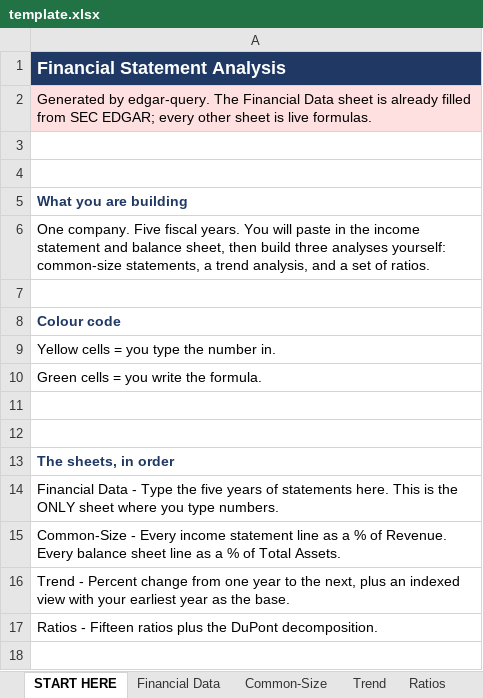
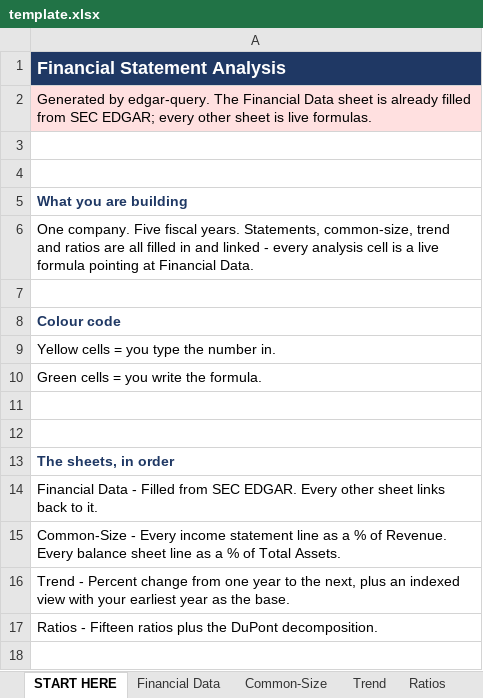
Before and after one commit to fin3750-cell/edgar-query, an Excel workbook: data/template.xlsx, sheet START HERE, drawn as a sheet; only a part is shown; values as stored, in another font and other column widths than the file's, no borders; the diff names each change by its address in the sheet, - before the commit and + after, or states it on an @@ line.

```diff
--- a/data/template.xlsx (sheet START HERE)
+++ b/data/template.xlsx (sheet START HERE)
-A6: …fiscal years. You will paste in the income statement and balance sheet, then build three analyses yourself: common-size statements, a trend analysis, and a set of ratios.
+A6: …fiscal years. Statements, common-size, trend and ratios are all filled in and linked - every analysis cell is a live formula pointing at Financial Data.
-A14: …Data - Type the five years of statements here. This is the ONLY sheet where you type numbers.
+A14: …Data - Filled from SEC EDGAR. Every other sheet links back to it.
```
Also changed, not shown: 6 other files.
